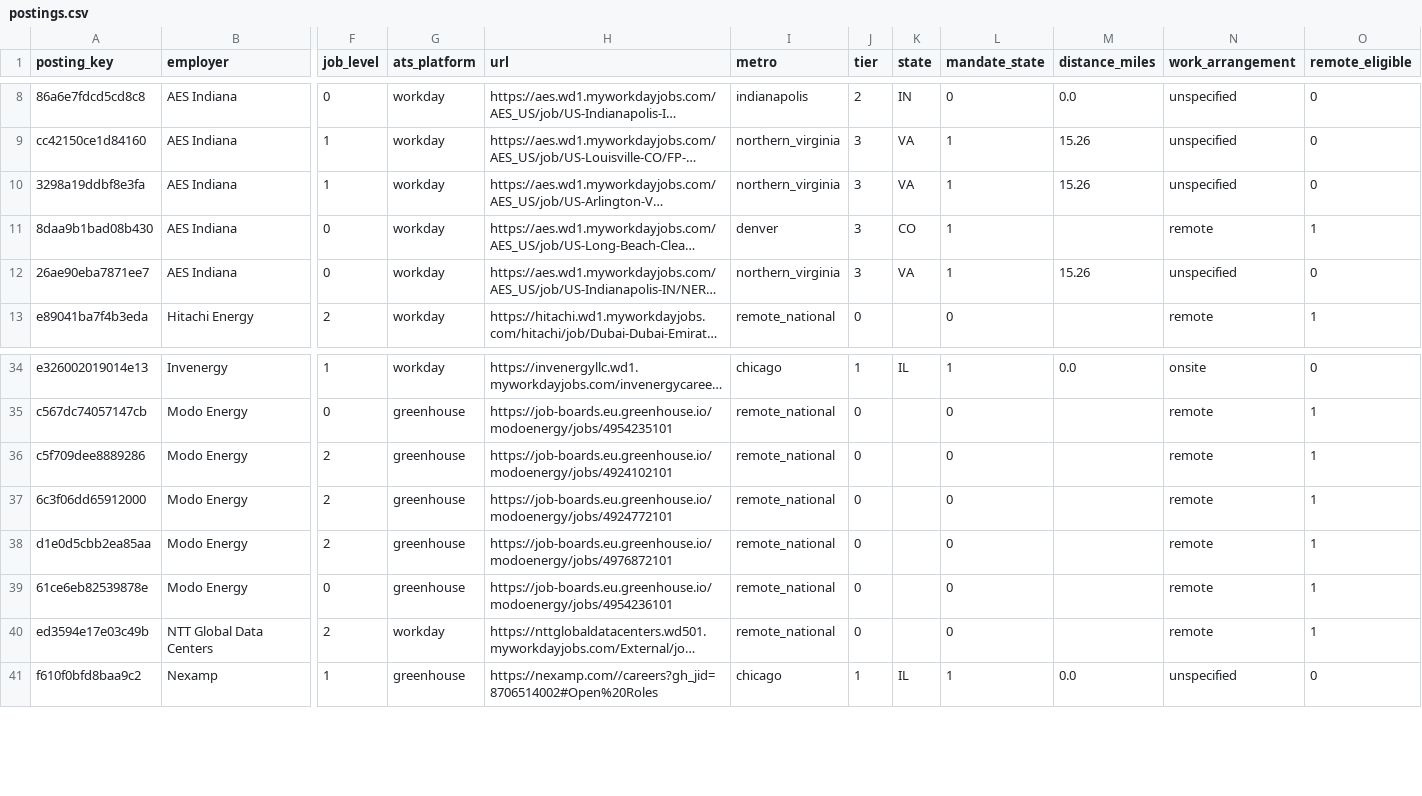
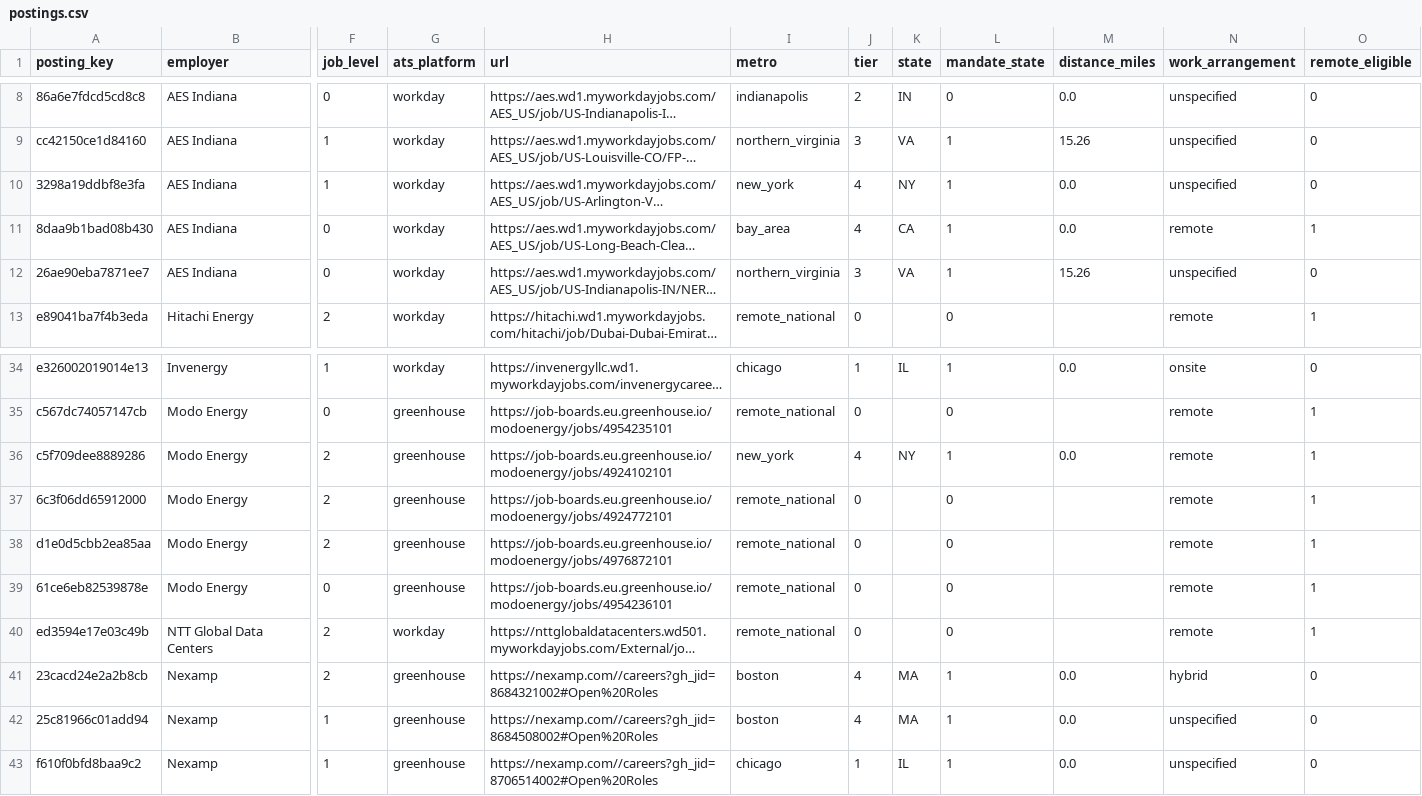
Before and after one commit to hendeal-cyber/Modern-Labor-Market-Data-Submission, a CSV file: data/analysis/postings.csv, drawn as a sheet; only a part is shown, gaps mark what is left out; long unchanged cells end in …; rows hold the shown columns only; the diff names each change by its address in the sheet, - before the commit and + after, or states it on an @@ line.

```diff
--- a/data/analysis/postings.csv
+++ b/data/analysis/postings.csv
-I10 (metro): northern_virginia
+I10 (metro): new_york
-J10:J11 (tier): 3
+J10:J11 (tier): 4
-K10 (state): VA
+K10 (state): NY
-M10 (distance_miles): 15.26
+M10 (distance_miles): 0.0
-I11 (metro): denver
+I11 (metro): bay_area
-K11 (state): CO
+K11 (state): CA
-M11 (distance_miles): (empty)
+M11 (distance_miles): 0.0
-I36 (metro): remote_national
+I36 (metro): new_york
-J36 (tier): 0
+J36 (tier): 4
-K36 (state): (empty)
+K36 (state): NY
-L36 (mandate_state): 0
+L36 (mandate_state): 1
-M36 (distance_miles): (empty)
+M36 (distance_miles): 0.0
+row 41: 23cacd24e2a2b8cb | Nexamp | 2 | greenhouse | https://nexamp.com//careers?gh_jid=8684321002#Open%20Roles | boston | 4 | MA | 1 | 0.0 | hybrid | 0
+row 42: 25c81966c01add94 | Nexamp | 1 | greenhouse | https://nexamp.com//careers?gh_jid=8684508002#Open%20Roles | boston | 4 | MA | 1 | 0.0 | unspecified | 0
```
Also changed, not shown: 6 other files.
